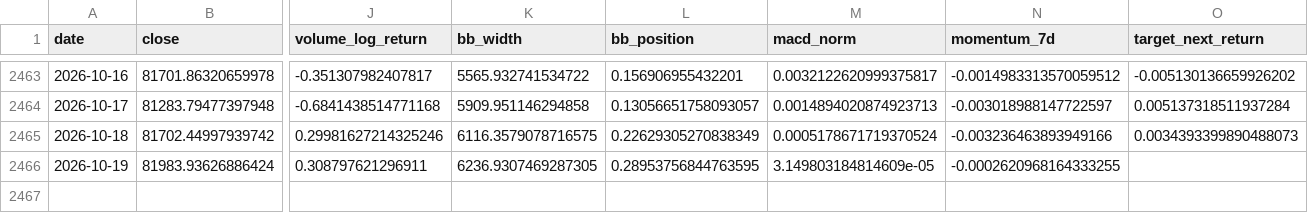
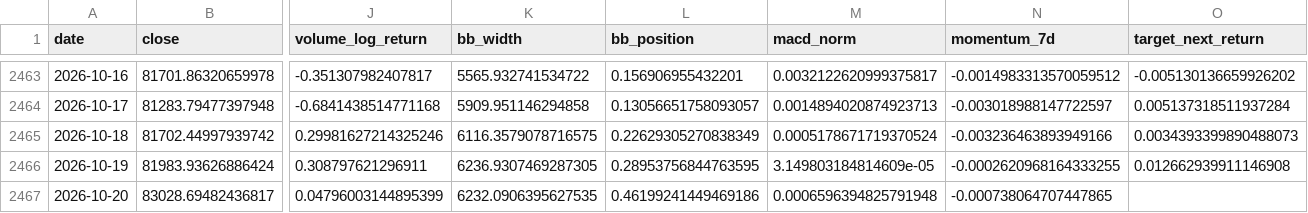
Before and after one commit to yusuferdem16/CryptoCurrencyPricePredicter, a CSV file: data/features_btc_usd.csv, drawn as a sheet; only a part is shown, gaps mark what is left out; rows hold the shown columns only; the diff names each change by its address in the sheet, - before the commit and + after, or states it on an @@ line.

```diff
--- a/data/features_btc_usd.csv
+++ b/data/features_btc_usd.csv
-O2466 (target_next_return): (empty)
+O2466 (target_next_return): 0.012662939911146908
+row 2467: 2026-10-20 | 83028.69482436817 | 0.04796003144895399 | 6232.0906395627535 | 0.46199241449469186 | 0.0006596394825791948 | -0.000738064707447865
```
Also changed, not shown: data/raw_btc_usd.csv, 3 other files.
